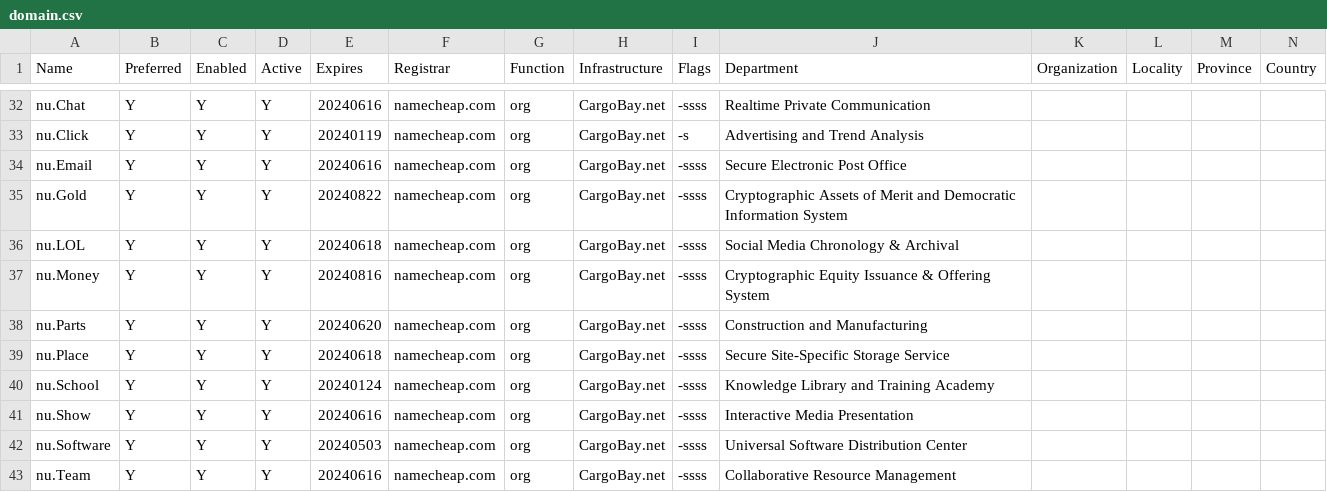
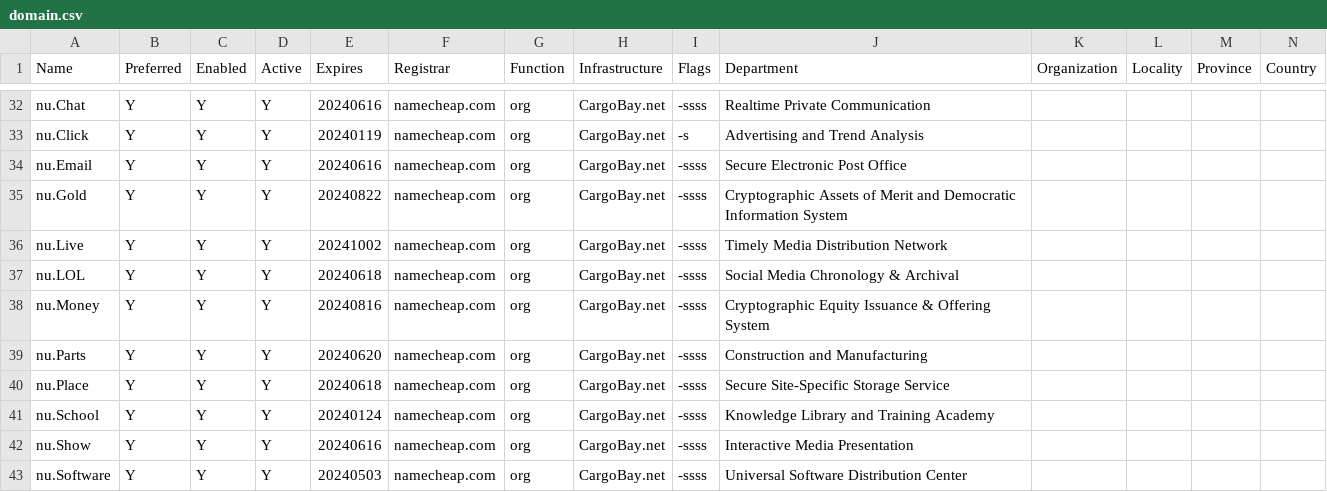
Before and after one commit to NatUni/nuOS, a CSV file: share/examples/etc/nuos/domain.csv, drawn as a sheet; only a part is shown, gaps mark what is left out; the shorter side is filled out with more unchanged rows; the diff names each change by its address in the sheet, - before the commit and + after, or states it on an @@ line.

Commit message:
restore nu.Live

```diff
--- a/share/examples/etc/nuos/domain.csv
+++ b/share/examples/etc/nuos/domain.csv
+row 36: nu.Live | Y | Y | Y | 20241002 | namecheap.com | org | CargoBay.net | -ssss | Timely Media Distribution Network
```
